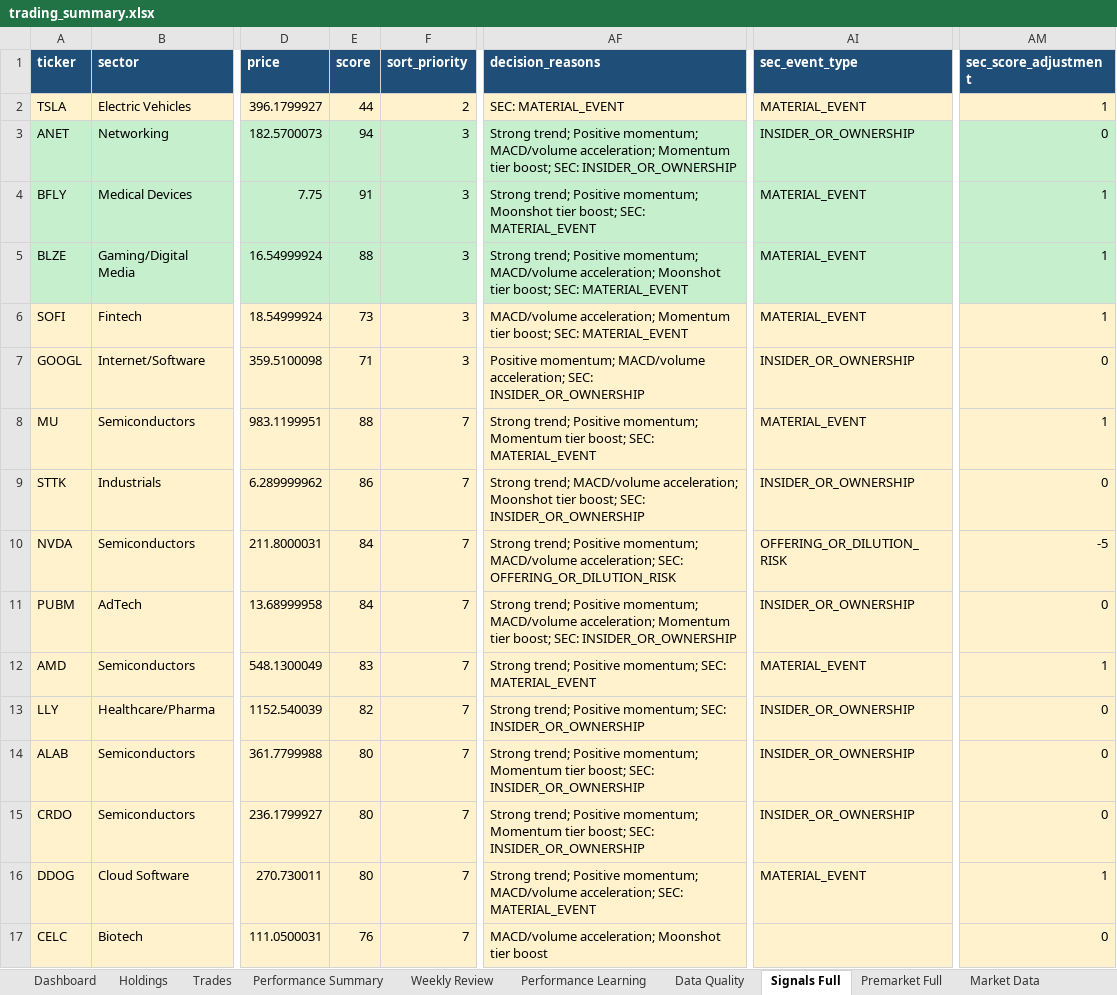
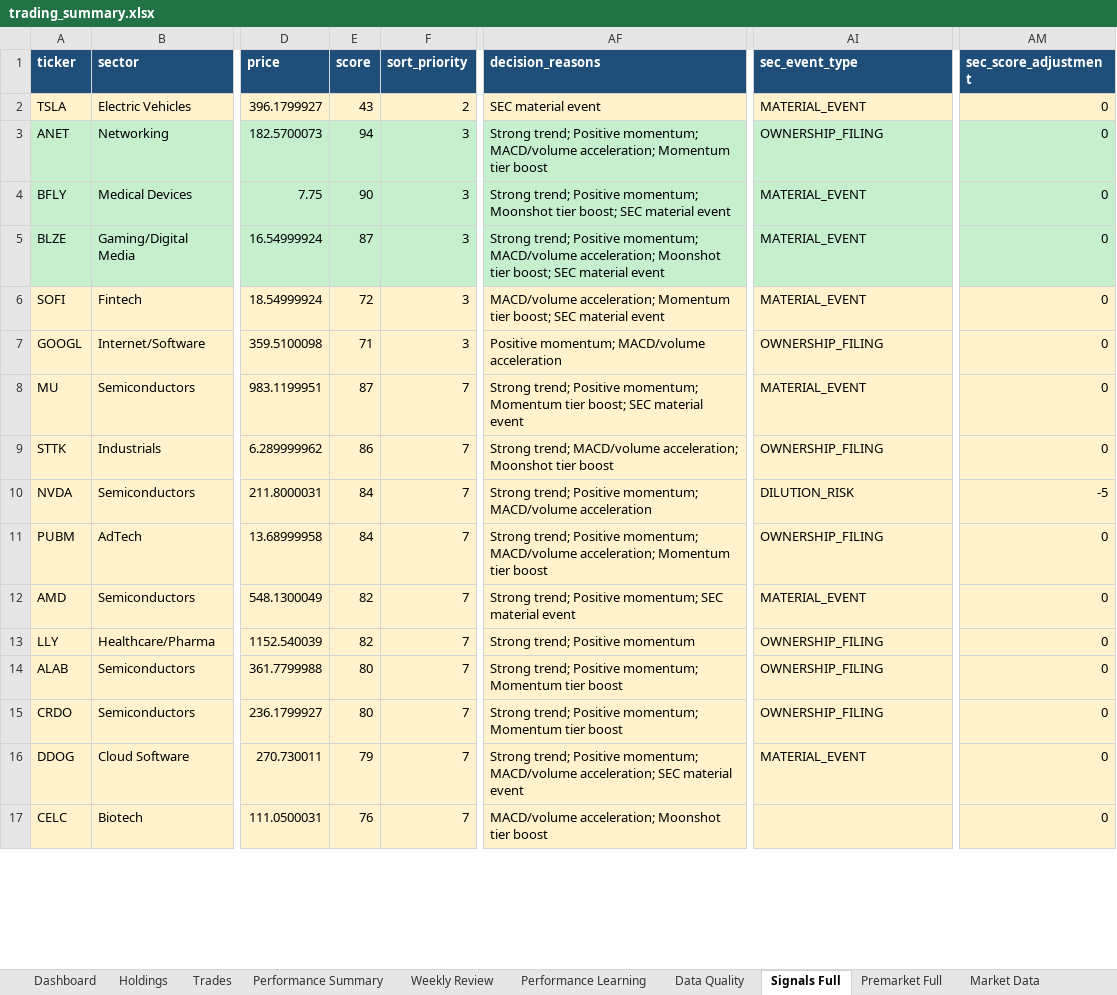
Before and after one commit to nicklc14/trading-engine-v2, an Excel workbook: output/trading_summary.xlsx, sheet Signals Full, drawn as a sheet; only a part is shown, gaps mark what is left out; values as stored, in another font and other column widths than the file's, no borders; the diff covers the shown part only; the diff names each change by its address in the sheet, - before the commit and + after, or states it on an @@ line.

```diff
--- a/output/trading_summary.xlsx (sheet Signals Full)
+++ b/output/trading_summary.xlsx (sheet Signals Full)
-E2 (score): 44
+E2 (score): 43
-AF2 (decision_reasons): SEC: MATERIAL_EVENT
+AF2 (decision_reasons): SEC material event
-AM2 (sec_score_adjustment): 1
+AM2 (sec_score_adjustment): 0
-AF3 (decision_reasons): …Momentum tier boost; SEC: INSIDER_OR_OWNERSHIP
+AF3 (decision_reasons): …Momentum tier boost
-AI3 (sec_event_type): INSIDER_OR_OWNERSHIP
+AI3 (sec_event_type): OWNERSHIP_FILING
-E4 (score): 91
+E4 (score): 90
-AF4 (decision_reasons): …tier boost; SEC: MATERIAL_EVENT
+AF4 (decision_reasons): …tier boost; SEC material event
-AM4:AM6 (sec_score_adjustment): 1
+AM4:AM6 (sec_score_adjustment): 0
-E5 (score): 88
+E5 (score): 87
-AF5 (decision_reasons): …tier boost; SEC: MATERIAL_EVENT
+AF5 (decision_reasons): …tier boost; SEC material event
-E6 (score): 73
+E6 (score): 72
-AF6 (decision_reasons): …tier boost; SEC: MATERIAL_EVENT
+AF6 (decision_reasons): …tier boost; SEC material event
-AF7 (decision_reasons): …momentum; MACD/volume acceleration; SEC: INSIDER_OR_OWNERSHIP
+AF7 (decision_reasons): …momentum; MACD/volume acceleration
-AI7 (sec_event_type): INSIDER_OR_OWNERSHIP
+AI7 (sec_event_type): OWNERSHIP_FILING
-E8 (score): 88
+E8 (score): 87
-AF8 (decision_reasons): …tier boost; SEC: MATERIAL_EVENT
+AF8 (decision_reasons): …tier boost; SEC material event
-AM8 (sec_score_adjustment): 1
+AM8 (sec_score_adjustment): 0
-AF9 (decision_reasons): …Moonshot tier boost; SEC: INSIDER_OR_OWNERSHIP
+AF9 (decision_reasons): …Moonshot tier boost
-AI9 (sec_event_type): INSIDER_OR_OWNERSHIP
+AI9 (sec_event_type): OWNERSHIP_FILING
-AF10 (decision_reasons): …momentum; MACD/volume acceleration; SEC: OFFERING_OR_DILUTION_RISK
+AF10 (decision_reasons): …momentum; MACD/volume acceleration
-AI10 (sec_event_type): OFFERING_OR_DILUTION_RISK
+AI10 (sec_event_type): DILUTION_RISK
-AF11 (decision_reasons): …Momentum tier boost; SEC: INSIDER_OR_OWNERSHIP
+AF11 (decision_reasons): …Momentum tier boost
-AI11 (sec_event_type): INSIDER_OR_OWNERSHIP
+AI11 (sec_event_type): OWNERSHIP_FILING
-E12 (score): 83
+E12 (score): 82
-AF12 (decision_reasons): …Positive momentum; SEC: MATERIAL_EVENT
+AF12 (decision_reasons): …Positive momentum; SEC material event
-AM12 (sec_score_adjustment): 1
+AM12 (sec_score_adjustment): 0
-AF13 (decision_reasons): Strong trend; Positive momentum; SEC: INSIDER_OR_OWNERSHIP
+AF13 (decision_reasons): Strong trend; Positive momentum
-AI13:AI15 (sec_event_type): INSIDER_OR_OWNERSHIP
+AI13:AI15 (sec_event_type): OWNERSHIP_FILING
-AF14:AF15 (decision_reasons): …Momentum tier boost; SEC: INSIDER_OR_OWNERSHIP
+AF14:AF15 (decision_reasons): …Momentum tier boost
-E16 (score): 80
+E16 (score): 79
-AF16 (decision_reasons): …MACD/volume acceleration; SEC: MATERIAL_EVENT
+AF16 (decision_reasons): …MACD/volume acceleration; SEC material event
-AM16 (sec_score_adjustment): 1
+AM16 (sec_score_adjustment): 0
```
Also changed, not shown: 2 added rows, 2 removed rows and 43 edited cells elsewhere in this sheet, sheet Dashboard, sheet Premarket Full, sheet Data Quality, sheet Performance Learning, 6 other files.
